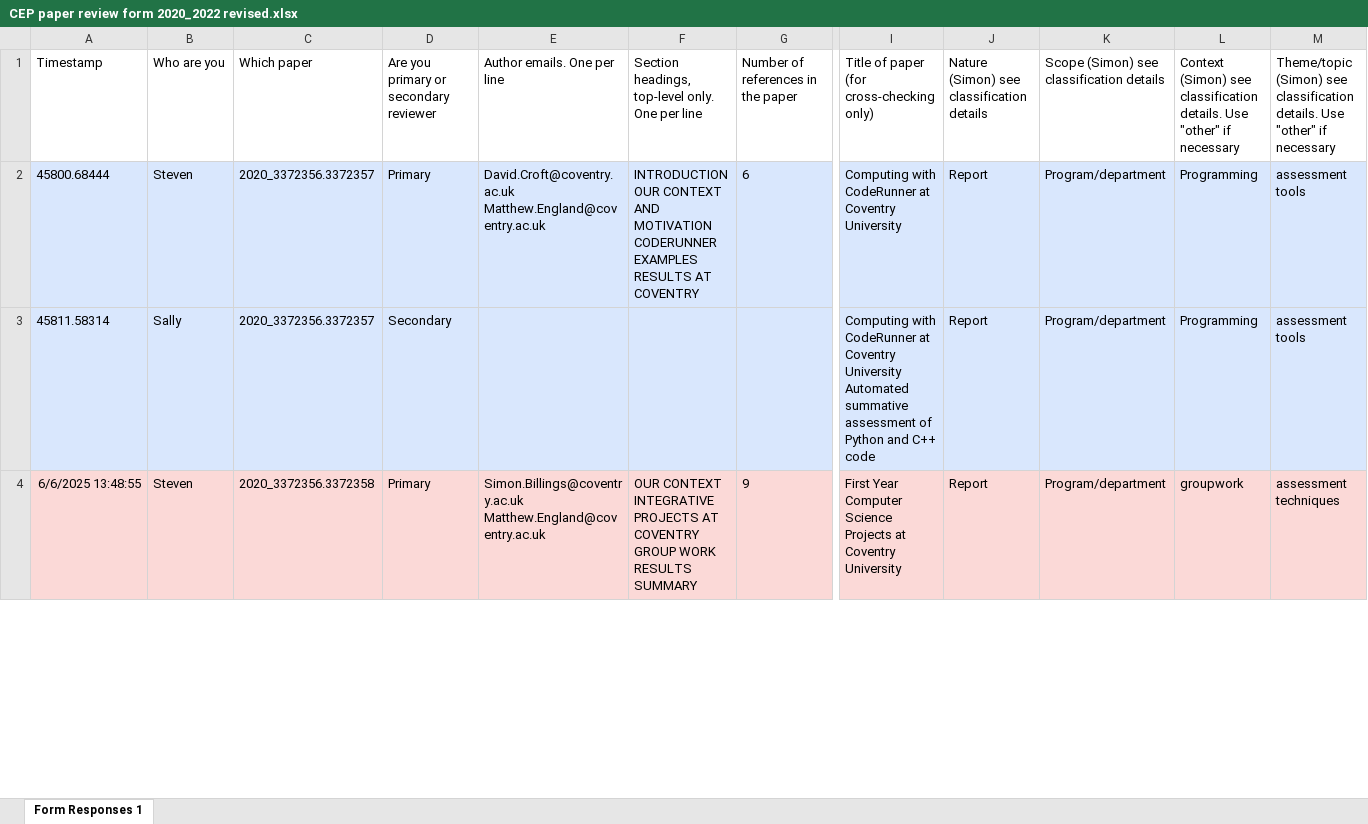
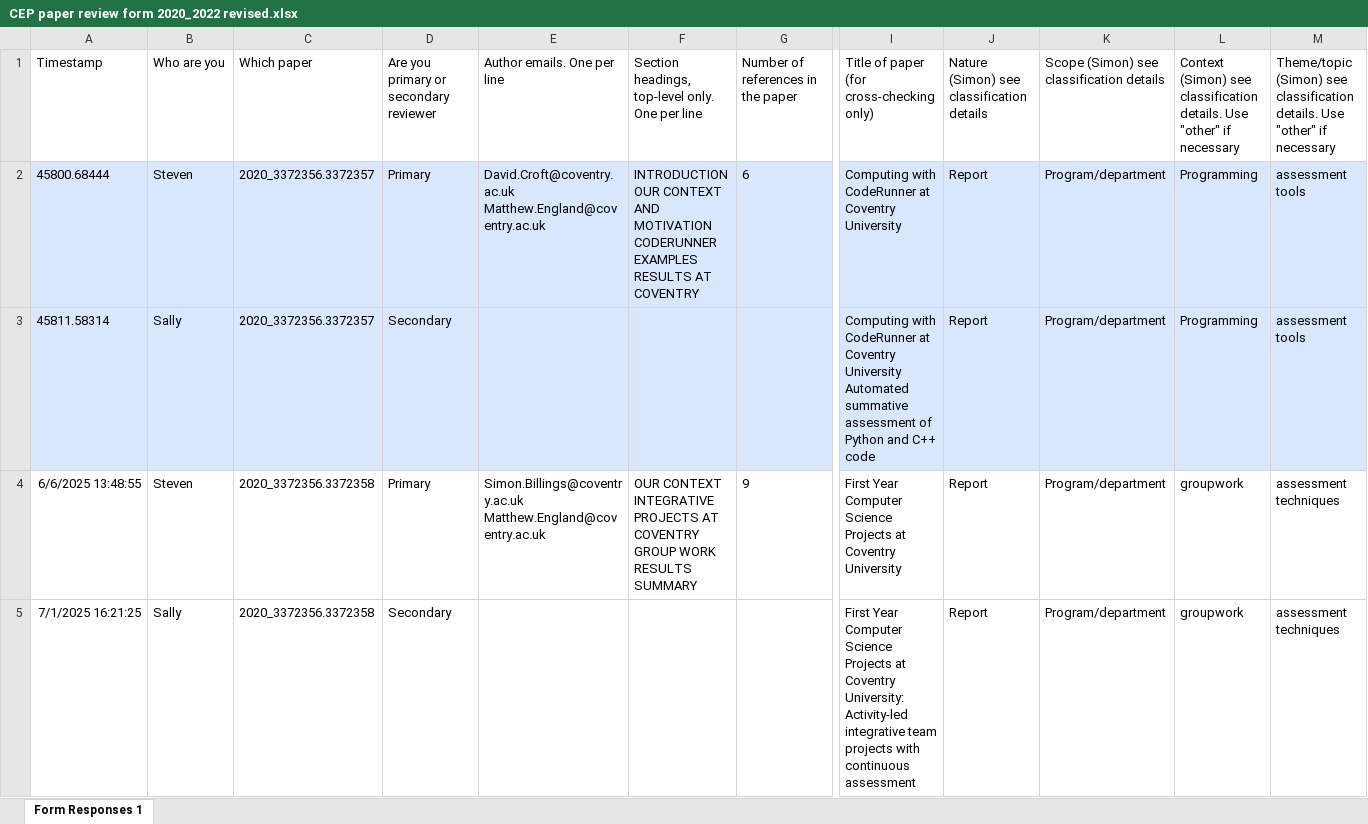
Before and after one commit to stevenaeola/CEP_Retro, an Excel workbook: revised reviews/CEP paper review form 2020_2022 revised.xlsx, sheet Form Responses 1, drawn as a sheet; only a part is shown, gaps mark what is left out; values as stored, in another font and other column widths than the file's, no borders; table styles not drawn; rows hold the shown columns only; the diff covers the shown part only; the diff names each change by its address in the sheet, - before the commit and + after, or states it on an @@ line.

Commit message:
Combined reviews, generated graphs and tables

```diff
--- a/revised reviews/CEP paper review form 2020_2022 revised.xlsx (sheet Form Responses 1)
+++ b/revised reviews/CEP paper review form 2020_2022 revised.xlsx (sheet Form Responses 1)
-A4:M4 fill: #FBD9D7
+A4:M4 fill: none
+row 5: 7/1/2025 16:21:25 | Sally | 2020_3372356.3372358 | Secondary |  |  |  | First Year Computer Science Projects at Coventry University: Activity-led integrative team projects with continuous assessment | Report | Program/department | groupwork | assessment techniques
```
Also changed, not shown: 2 added rows, 3 edited cells and cell formats elsewhere in this sheet, revised reviews/CEP paper review form 2023_2024 revised.xlsx, 3 other files.
